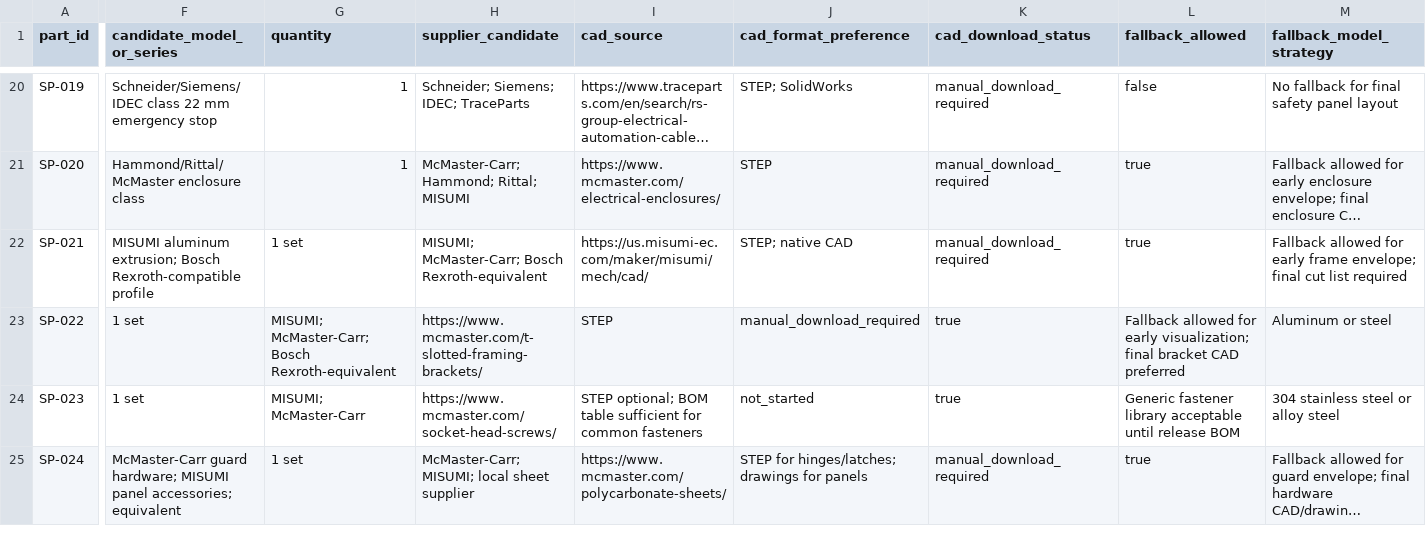
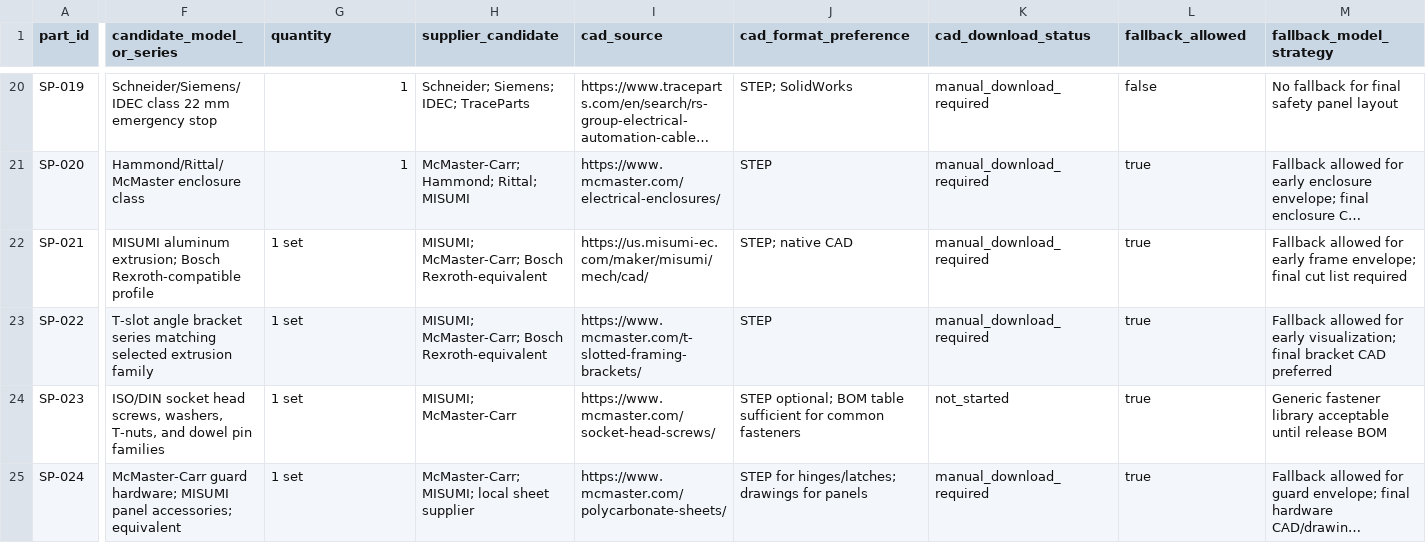
Before and after one commit to DoomSlayer001/blood-sorting-robot-industrial-design, a CSV file: 02_bom/standard_parts_bom_v1.csv, drawn as a sheet; only a part is shown, gaps mark what is left out; long unchanged cells end in …; the diff covers the shown part only; the diff names each change by its address in the sheet, - before the commit and + after, or states it on an @@ line.

```diff
--- a/02_bom/standard_parts_bom_v1.csv
+++ b/02_bom/standard_parts_bom_v1.csv
-F23 (candidate_model_or_series): 1 set
+F23 (candidate_model_or_series): T-slot angle bracket series matching selected extrusion family
-G23 (quantity): MISUMI; McMaster-Carr; Bosch Rexroth-equivalent
+G23 (quantity): 1 set
-H23 (supplier_candidate): https://www.mcmaster.com/t-slotted-framing-brackets/
+H23 (supplier_candidate): MISUMI; McMaster-Carr; Bosch Rexroth-equivalent
-I23 (cad_source): STEP
+I23 (cad_source): https://www.mcmaster.com/t-slotted-framing-brackets/
-J23 (cad_format_preference): manual_download_required
+J23 (cad_format_preference): STEP
-K23 (cad_download_status): true
+K23 (cad_download_status): manual_download_required
-L23 (fallback_allowed): Fallback allowed for early visualization; final bracket CAD preferred
+L23 (fallback_allowed): true
-M23 (fallback_model_strategy): Aluminum or steel
+M23 (fallback_model_strategy): Fallback allowed for early visualization; final bracket CAD preferred
-F24 (candidate_model_or_series): 1 set
+F24 (candidate_model_or_series): ISO/DIN socket head screws, washers, T-nuts, and dowel pin families
-G24 (quantity): MISUMI; McMaster-Carr
+G24 (quantity): 1 set
-H24 (supplier_candidate): https://www.mcmaster.com/socket-head-screws/
+H24 (supplier_candidate): MISUMI; McMaster-Carr
-I24 (cad_source): STEP optional; BOM table sufficient for common fasteners
+I24 (cad_source): https://www.mcmaster.com/socket-head-screws/
-J24 (cad_format_preference): not_started
+J24 (cad_format_preference): STEP optional; BOM table sufficient for common fasteners
-K24 (cad_download_status): true
+K24 (cad_download_status): not_started
-L24 (fallback_allowed): Generic fastener library acceptable until release BOM
+L24 (fallback_allowed): true
-M24 (fallback_model_strategy): 304 stainless steel or alloy steel
+M24 (fallback_model_strategy): Generic fastener library acceptable until release BOM
```
Also changed, not shown: 10 edited cells elsewhere in this file.
